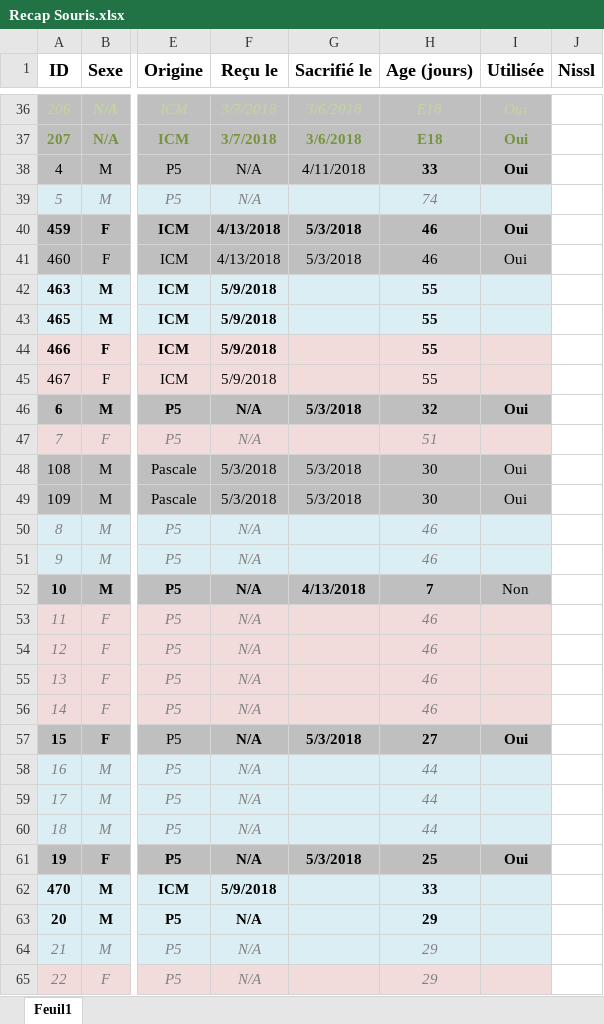
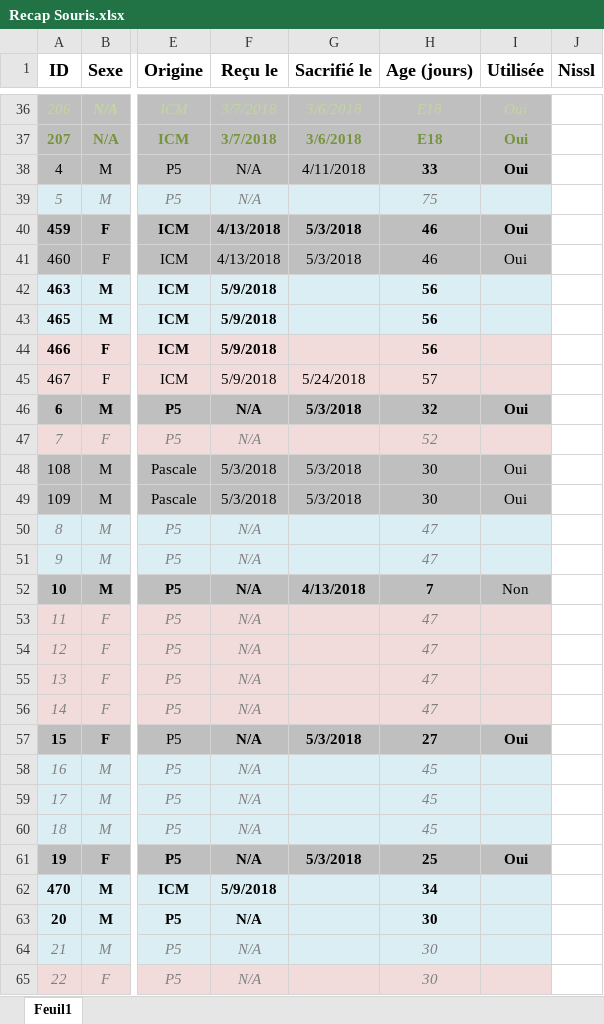
Before and after one commit to FlorentKl/rapport-m2, an Excel workbook: Recap Souris.xlsx, sheet Feuil1, drawn as a sheet; only a part is shown, gaps mark what is left out; values as stored, in another font and other column widths than the file's, no borders; conditional formats not drawn; the diff covers the shown part only; the diff names each change by its address in the sheet, - before the commit and + after, or states it on an @@ line.

```diff
--- a/Recap Souris.xlsx (sheet Feuil1)
+++ b/Recap Souris.xlsx (sheet Feuil1)
-H39 (Age (jours)): 74
+H39 (Age (jours)): 75
-H42:H44 (Age (jours)): 55
+H42:H44 (Age (jours)): 56
-G45 (Sacrifié le): (empty)
+G45 (Sacrifié le): 5/24/2018
-H45 (Age (jours)): 55
+H45 (Age (jours)): 57
-H47 (Age (jours)): 51
+H47 (Age (jours)): 52
-H50:H51 (Age (jours)): 46
+H50:H51 (Age (jours)): 47
-H53:H56 (Age (jours)): 46
+H53:H56 (Age (jours)): 47
-H58:H60 (Age (jours)): 44
+H58:H60 (Age (jours)): 45
-H62 (Age (jours)): 33
+H62 (Age (jours)): 34
-H63:H65 (Age (jours)): 29
+H63:H65 (Age (jours)): 30
```
Also changed, not shown: 10 added rows and 47 edited cells elsewhere in this sheet, 3 other files.
